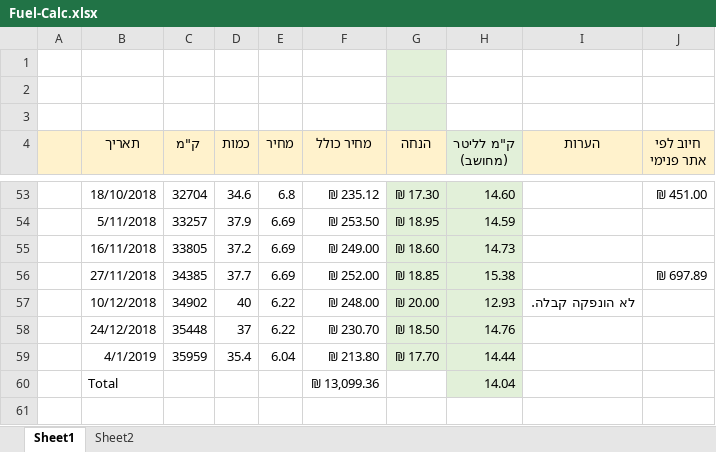
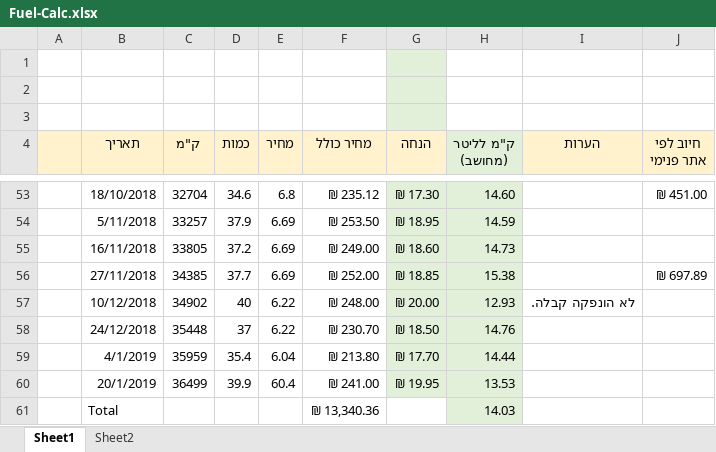
Before and after one commit to Rafael2018a/SharedDocs, an Excel workbook: Fuel-Calc.xlsx, sheet Sheet1, drawn as a sheet; only a part is shown, gaps mark what is left out; values as stored, in another font and other column widths than the file's, no borders; charts and pictures and table styles not drawn; addresses are those after the commit; the diff names each change by its address in the sheet, - before the commit and + after, or states it on an @@ line.

```diff
--- a/Fuel-Calc.xlsx (sheet Sheet1)
+++ b/Fuel-Calc.xlsx (sheet Sheet1)
+row 60:  | 20/1/2019 | 36499 | 39.9 | 60.4 | ₪ 241.00 | ₪ 19.95 | 13.53
-F61 (מחיר כולל): ₪ 13,099.36
+F61 (מחיר כולל): ₪ 13,340.36
-H61 (ק"מ לליטר (מחושב)): 14.04
+H61 (ק"מ לליטר (מחושב)): 14.03
```
Also changed, not shown: charts or pictures, 1 other file.
